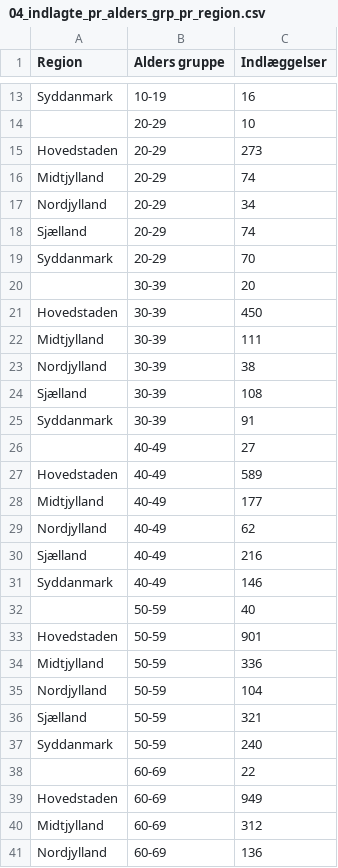
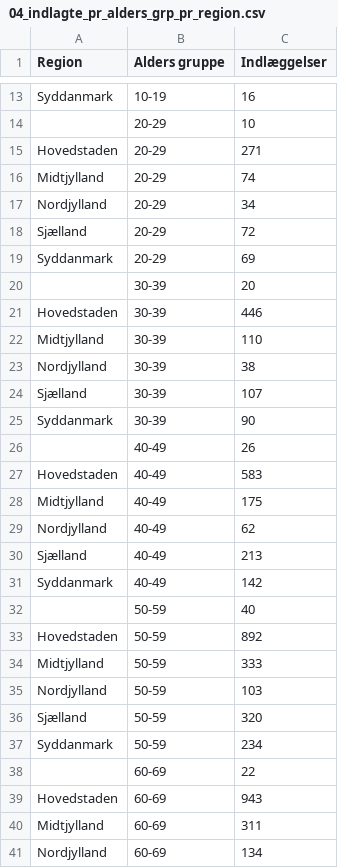
Before and after one commit to Stonebank/COVID19_DATA, a CSV file: data/extracted/18-03-2021/Regionalt_DB/04_indlagte_pr_alders_grp_pr_region.csv (was data/extracted/22-03-2021/Regionalt_DB/04_indlagte_pr_alders_grp_pr_region.csv), drawn as a sheet; only a part is shown, gaps mark what is left out; the diff covers the shown part only.

```diff
--- a/data/extracted/22-03-2021/Regionalt_DB/04_indlagte_pr_alders_grp_pr_region.csv
+++ b/data/extracted/18-03-2021/Regionalt_DB/04_indlagte_pr_alders_grp_pr_region.csv
@@ -14,28 +14,28 @@ Syddanmark;10-19;16
 ;20-29;10
-Hovedstaden;20-29;273
+Hovedstaden;20-29;271
 Midtjylland;20-29;74
 Nordjylland;20-29;34
-Sjælland;20-29;74
-Syddanmark;20-29;70
+Sjælland;20-29;72
+Syddanmark;20-29;69
 ;30-39;20
-Hovedstaden;30-39;450
-Midtjylland;30-39;111
+Hovedstaden;30-39;446
+Midtjylland;30-39;110
 Nordjylland;30-39;38
-Sjælland;30-39;108
-Syddanmark;30-39;91
-;40-49;27
-Hovedstaden;40-49;589
-Midtjylland;40-49;177
+Sjælland;30-39;107
+Syddanmark;30-39;90
+;40-49;26
+Hovedstaden;40-49;583
+Midtjylland;40-49;175
 Nordjylland;40-49;62
-Sjælland;40-49;216
-Syddanmark;40-49;146
+Sjælland;40-49;213
+Syddanmark;40-49;142
 ;50-59;40
-Hovedstaden;50-59;901
-Midtjylland;50-59;336
-Nordjylland;50-59;104
-Sjælland;50-59;321
-Syddanmark;50-59;240
+Hovedstaden;50-59;892
+Midtjylland;50-59;333
+Nordjylland;50-59;103
+Sjælland;50-59;320
+Syddanmark;50-59;234
 ;60-69;22
-Hovedstaden;60-69;949
-Midtjylland;60-69;312
-Nordjylland;60-69;136
+Hovedstaden;60-69;943
+Midtjylland;60-69;311
+Nordjylland;60-69;134
```
Also changed, not shown: 14 edited cells elsewhere in this file, data/extracted/18-03-2021/Regionalt_DB/05_bekraeftede_tilfaelde_doede_pr_region_pr_alders_grp.csv, 60 other files.
